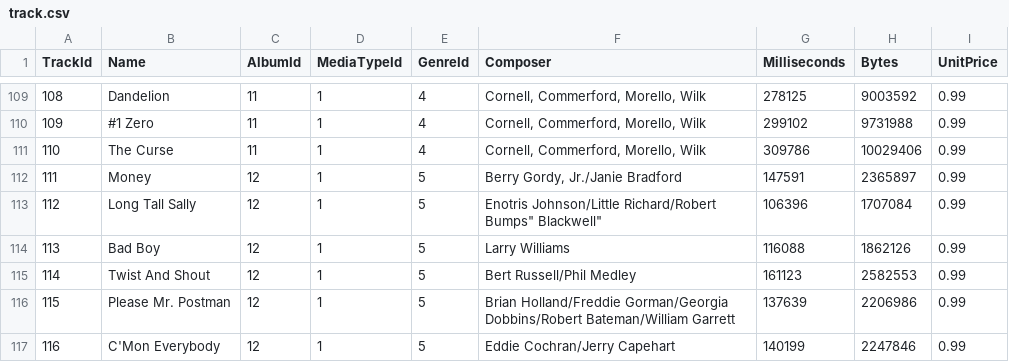
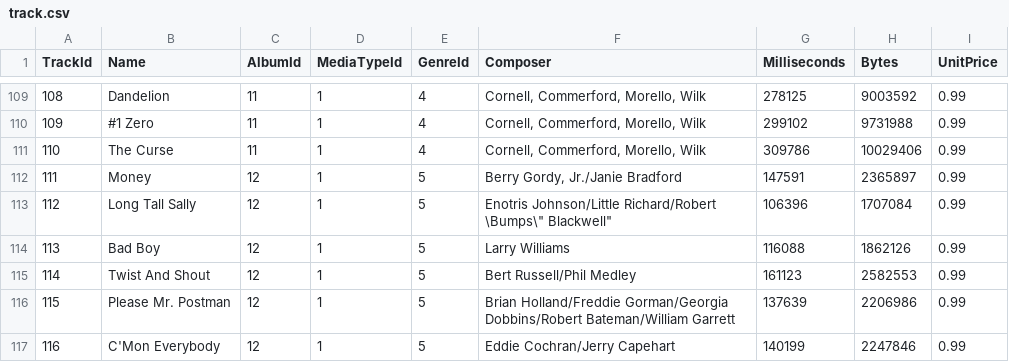
Before and after one commit to MobeenAftab/F20BD, a CSV file: CW1/CSV/track.csv, drawn as a sheet; only a part is shown, gaps mark what is left out.

```diff
--- a/CW1/CSV/track.csv
+++ b/CW1/CSV/track.csv
@@ -112,3 +112,3 @@ TrackId,Name,AlbumId,MediaTypeId,GenreId,Composer,Milliseconds,Bytes,UnitPrice
 111,Money,12,1,5,"Berry Gordy, Jr./Janie Bradford",147591,2365897,0.99
-112,"Long Tall Sally",12,1,5,"Enotris Johnson/Little Richard/Robert "Bumps" Blackwell",106396,1707084,0.99
+112,"Long Tall Sally",12,1,5,"Enotris Johnson/Little Richard/Robert \"Bumps\" Blackwell",106396,1707084,0.99
 113,"Bad Boy",12,1,5,"Larry Williams",116088,1862126,0.99
```
Also changed, not shown: 11 other files.
